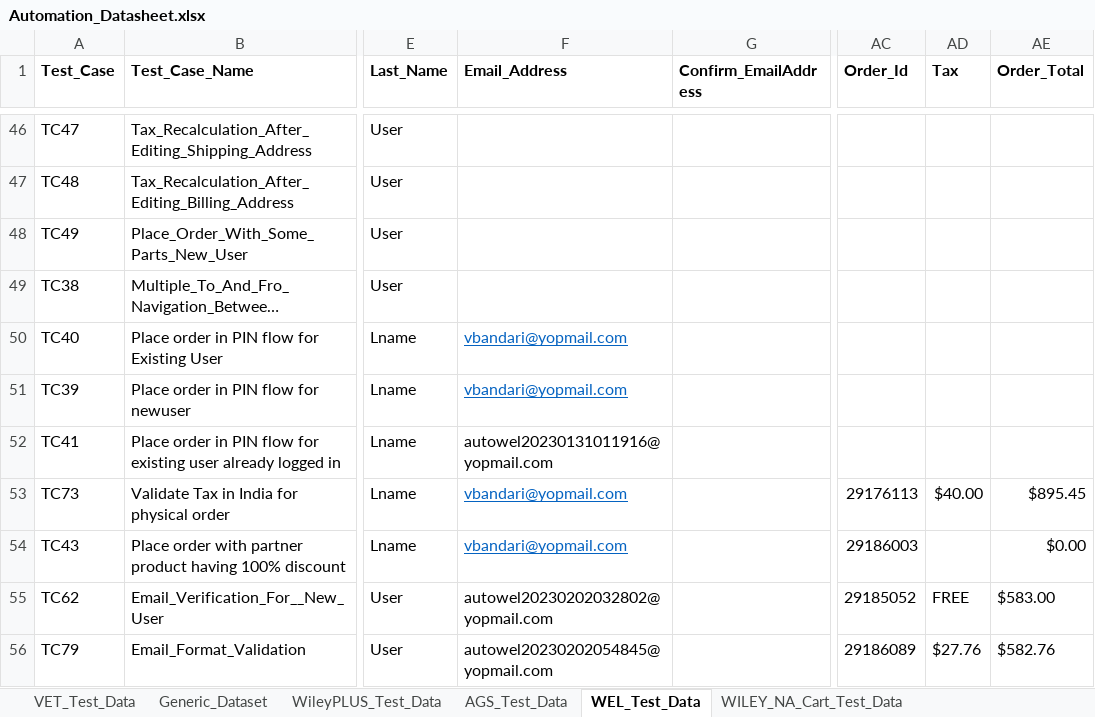
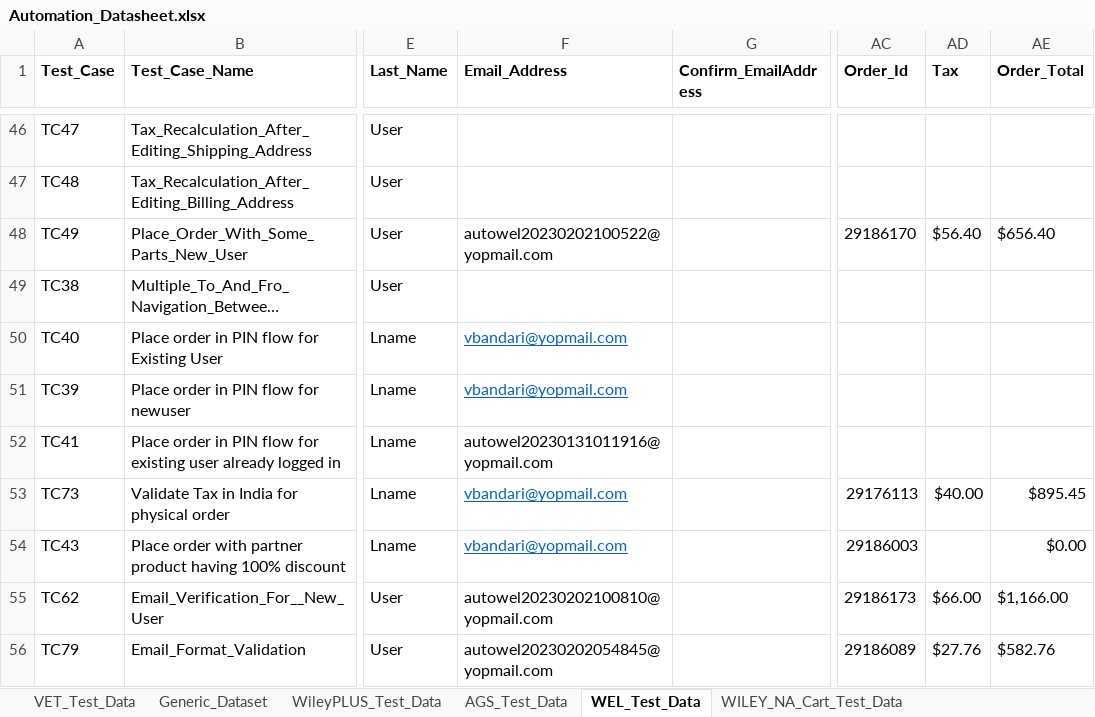
Before and after one commit to gsaha99/Ecommerce_QA, an Excel workbook: Test Data/Automation_Datasheet.xlsx, sheet WEL_Test_Data, drawn as a sheet; only a part is shown, gaps mark what is left out; long unchanged cells end in …; values as stored, in another font and other column widths than the file's, no borders; the diff names each change by its address in the sheet, - before the commit and + after, or states it on an @@ line.

```diff
--- a/Test Data/Automation_Datasheet.xlsx (sheet WEL_Test_Data)
+++ b/Test Data/Automation_Datasheet.xlsx (sheet WEL_Test_Data)
-F48 (Email_Address): (empty)
+F48 (Email_Address): autowel20230202100522@yopmail.com
-AC48 (Order_Id): (empty)
+AC48 (Order_Id): 29186170
-AD48 (Tax): (empty)
+AD48 (Tax): $56.40
-AE48 (Order_Total): (empty)
+AE48 (Order_Total): $656.40
-F55 (Email_Address): autowel20230202032802@yopmail.com
+F55 (Email_Address): autowel20230202100810@yopmail.com
-AC55 (Order_Id): 29185052
+AC55 (Order_Id): 29186173
-AD55 (Tax): FREE
+AD55 (Tax): $66.00
-AE55 (Order_Total): $583.00
+AE55 (Order_Total): $1,166.00
```
Also changed, not shown: 25 other files.
